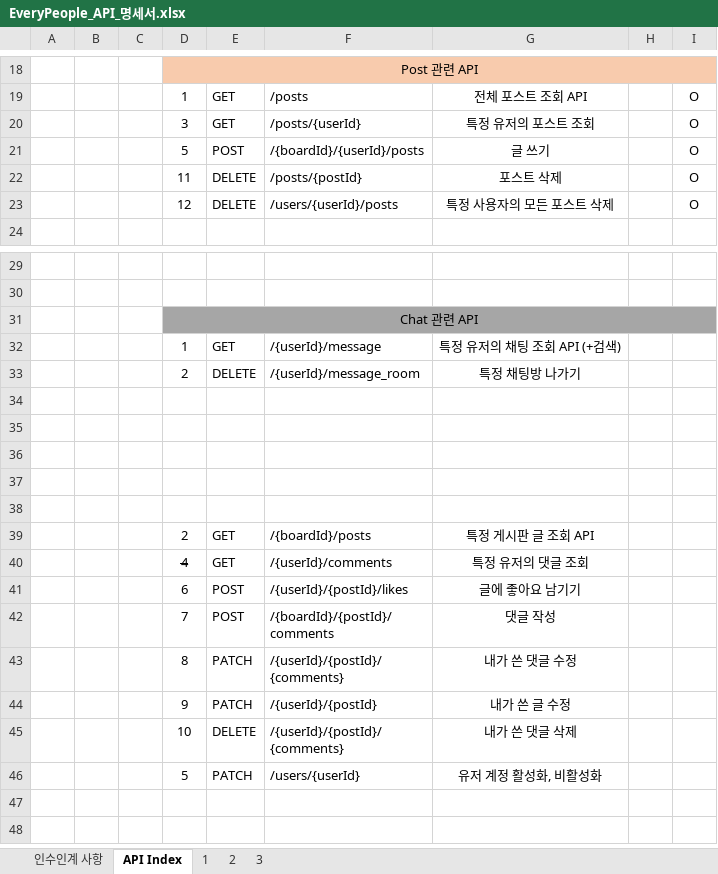
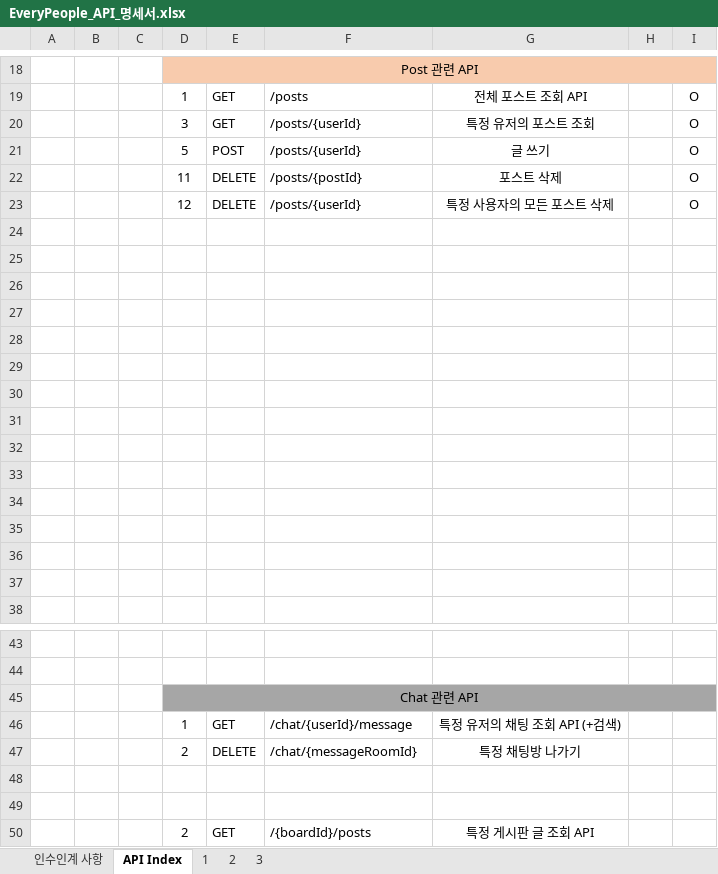
Before and after one commit to War-Oxi/Oxi, an Excel workbook: Every-People/EveryPeople_API_명세서.xlsx, sheet API Index, drawn as a sheet; only a part is shown, gaps mark what is left out; the shorter side is filled out with more unchanged rows; values as stored, in another font and other column widths than the file's, no borders; removed rows and columns are numbered as before the commit, all else as after; the diff names each change by its address in the sheet, - before the commit and + after, or states it on an @@ line.

Commit message:
Every-People Post Update

```diff
--- a/Every-People/EveryPeople_API_명세서.xlsx (sheet API Index)
+++ b/Every-People/EveryPeople_API_명세서.xlsx (sheet API Index)
-F21: /{boardId}/{userId}/posts
+F21: /posts/{userId}
-F23: /users/{userId}/posts
+F23: /posts/{userId}
+row 24: (empty)
+row 25: (empty)
+row 26: (empty)
+row 27: (empty)
+row 28: (empty)
+row 29: (empty)
+row 30: (empty)
+row 31: (empty)
+row 32: (empty)
+row 33: (empty)
+row 34: (empty)
+row 35: (empty)
+row 36: (empty)
+row 37: (empty)
-F46: /{userId}/message
+F46: /chat/{userId}/message
-F47: /{userId}/message_room
+F47: /chat/{messageRoomId}
-row 34: (empty)
-row 35: (empty)
-row 36: (empty)
```
Also changed, not shown: 4 other files.
